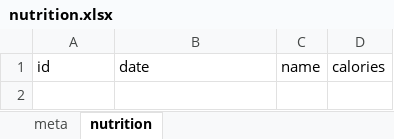
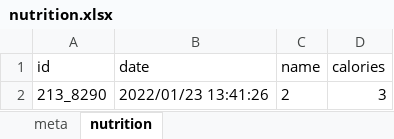
Before and after one commit to Luci404/Dagr, an Excel workbook: data/nutrition.xlsx, sheet nutrition, drawn as a sheet; values as stored, in another font and other column widths than the file's, no borders; the diff names each change by its address in the sheet, - before the commit and + after, or states it on an @@ line.

```diff
--- a/data/nutrition.xlsx (sheet nutrition)
+++ b/data/nutrition.xlsx (sheet nutrition)
+row 2: 213_8290 | 2022/01/23 13:41:26 | 2 | 3
```
Also changed, not shown: data/snippets.xlsx, 2 other files.
